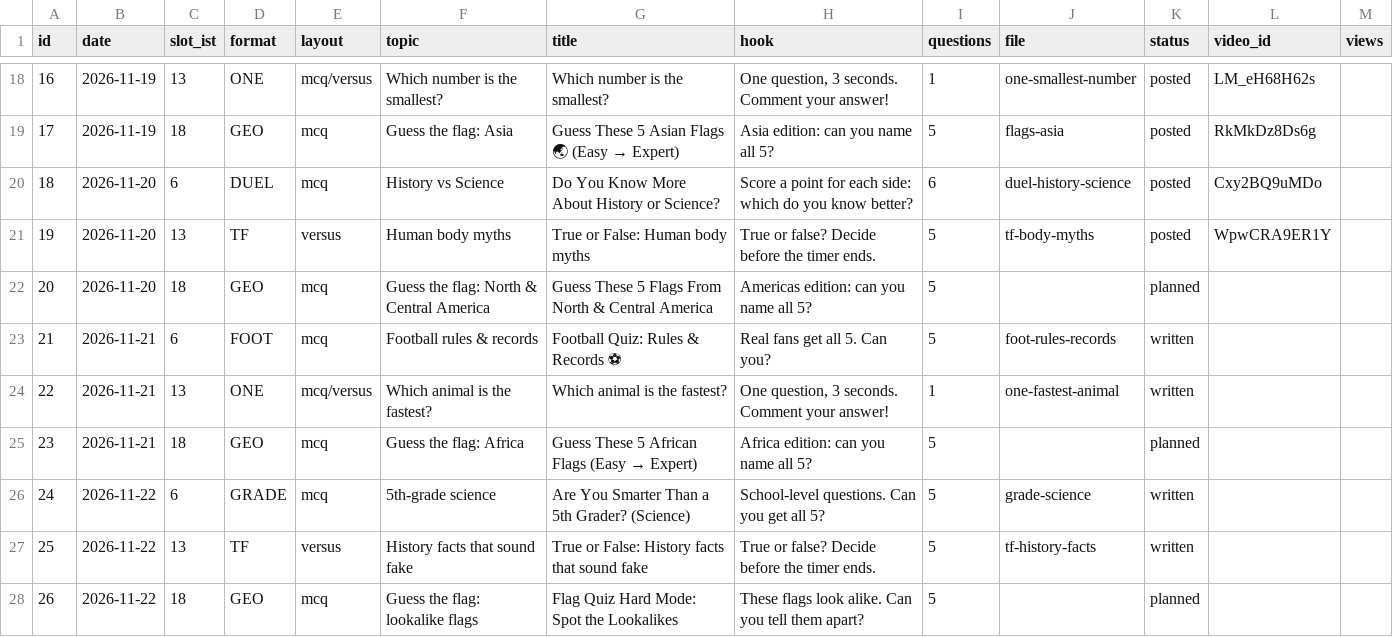
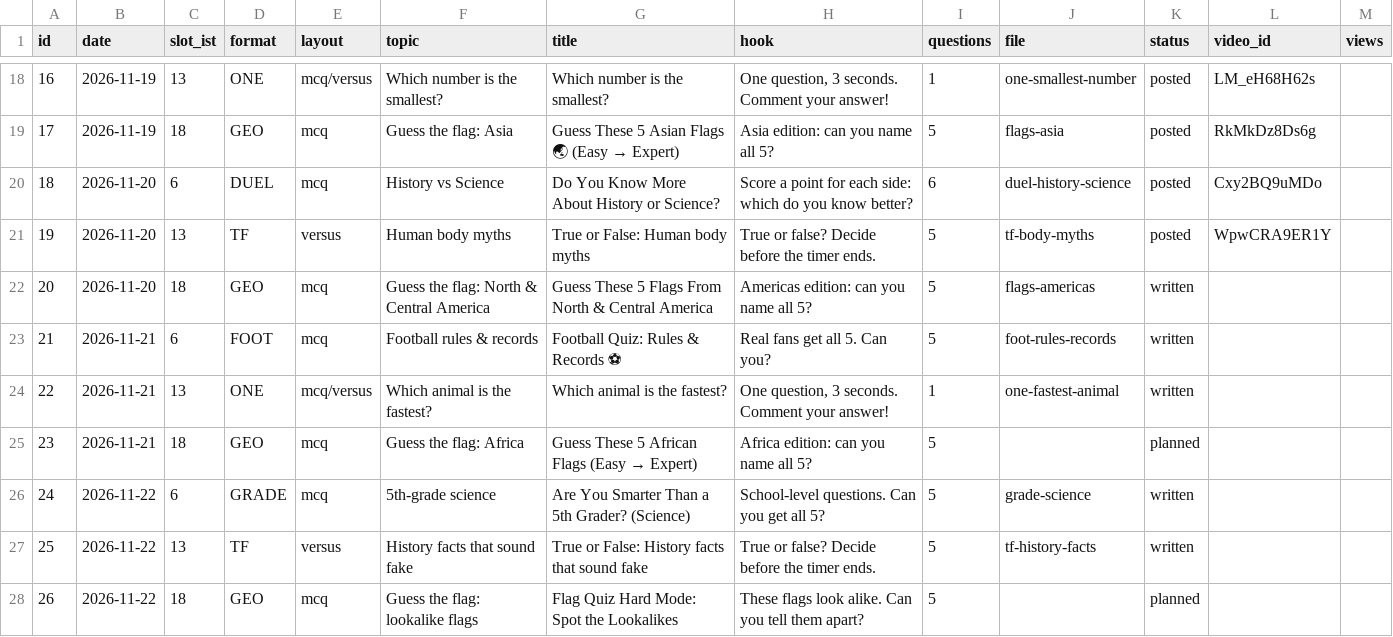
Before and after one commit to JagadeeswarP/quiz-shorts, a CSV file: plan.csv, drawn as a sheet; only a part is shown, gaps mark what is left out.

```diff
--- a/plan.csv
+++ b/plan.csv
@@ -21,3 +21,3 @@ id,date,slot_ist,format,layout,topic,title,hook,questions,file,status,video_id,v
 19,2026-11-20,13,TF,versus,Human body myths,True or False: Human body myths,True or false? Decide before the timer ends.,5,tf-body-myths,posted,WpwCRA9ER1Y,
-20,2026-11-20,18,GEO,mcq,Guess the flag: North & Central America,Guess These 5 Flags From North & Central America,Americas edition: can you name all 5?,5,,planned,,
+20,2026-11-20,18,GEO,mcq,Guess the flag: North & Central America,Guess These 5 Flags From North & Central America,Americas edition: can you name all 5?,5,flags-americas,written,,
 21,2026-11-21,6,FOOT,mcq,Football rules & records,Football Quiz: Rules & Records ⚽,Real fans get all 5. Can you?,5,foot-rules-records,written,,
```
Also changed, not shown: 2 other files.
